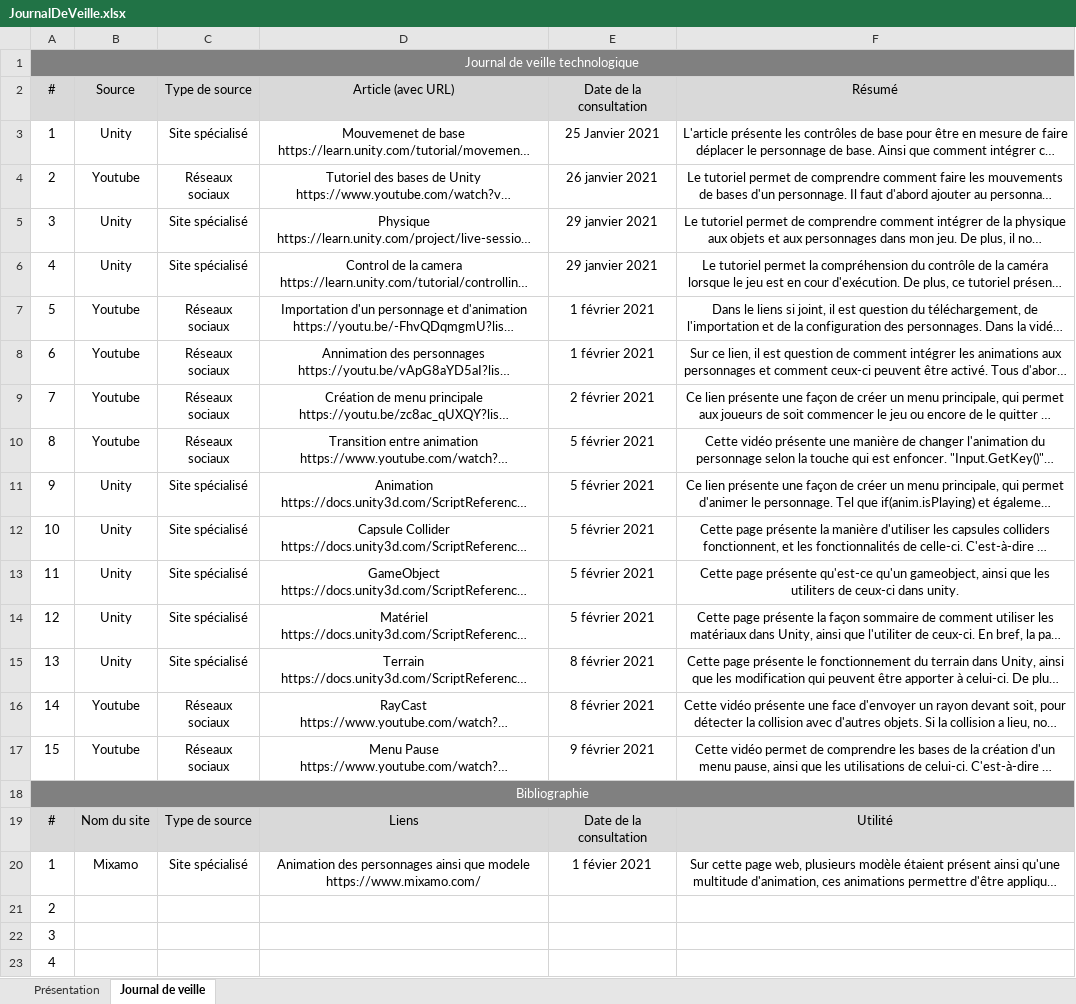
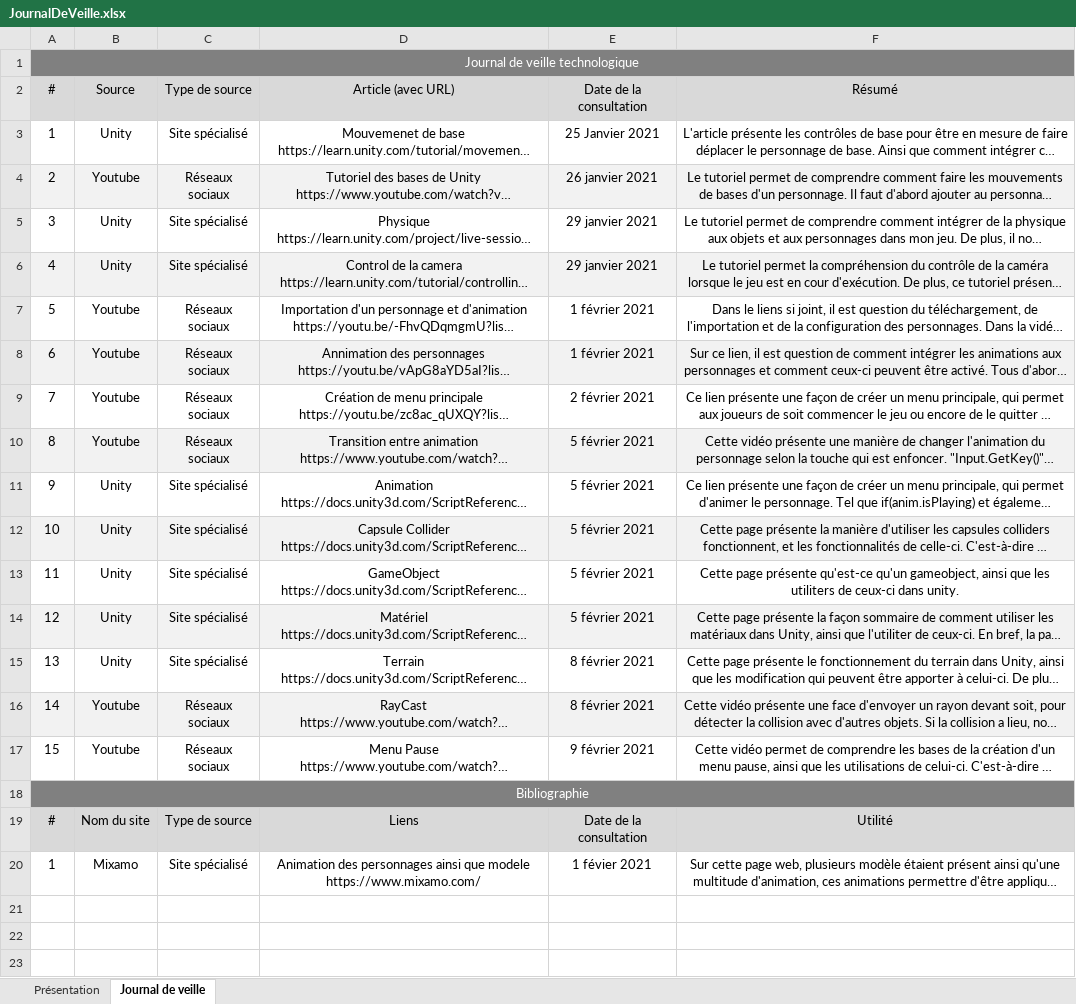
Before and after one commit to HugoProulx/Approfondissement2, an Excel workbook: Doc/JournalDeVeille.xlsx, sheet Journal de veille, drawn as a sheet; long unchanged cells end in …; values as stored, in another font and other column widths than the file's, no borders; the diff names each change by its address in the sheet, - before the commit and + after, or states it on an @@ line.

```diff
--- a/Doc/JournalDeVeille.xlsx (sheet Journal de veille)
+++ b/Doc/JournalDeVeille.xlsx (sheet Journal de veille)
-A4:F4 fill: none
+A4:F4 fill: #F2F2F2
-A6:F6 fill: none
+A6:F6 fill: #F2F2F2
-A8:F8 fill: none
+A8:F8 fill: #F2F2F2
-A10:F10 fill: none
+A10:F10 fill: #F2F2F2
-A12:F12 fill: none
+A12:F12 fill: #F2F2F2
-A14:F14 fill: none
+A14:F14 fill: #F2F2F2
-A16:F16 fill: none
+A16:F16 fill: #F2F2F2
-row 21: 2
-row 22: 3
-row 23: 4
```
Also changed, not shown: 2 other files.
